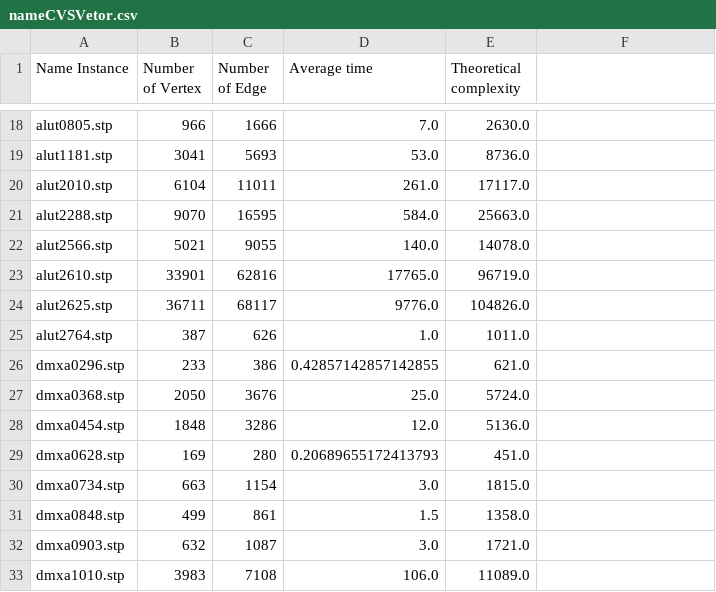
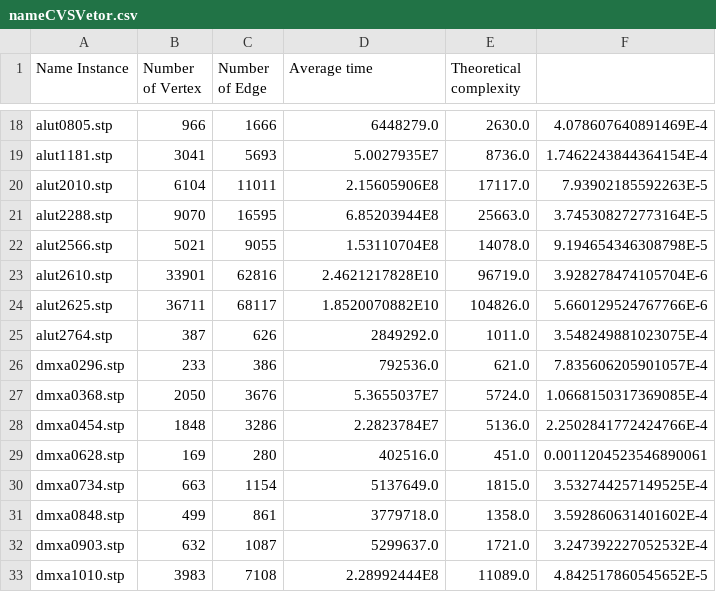
Before and after one commit to abcp4/INF-2926-T1, a CSV file: nameCVSVetor.csv, drawn as a sheet; only a part is shown, gaps mark what is left out; the diff covers the shown part only; the diff names each change by its address in the sheet, - before the commit and + after, or states it on an @@ line.

Commit message:
Testing average time

```diff
--- a/nameCVSVetor.csv
+++ b/nameCVSVetor.csv
-D18 (Average time): 7.0
+D18 (Average time): 6448279.0
-F18: (empty)
+F18: 4.078607640891469E-4
-D19 (Average time): 53.0
+D19 (Average time): 5.0027935E7
-F19: (empty)
+F19: 1.7462243844364154E-4
-D20 (Average time): 261.0
+D20 (Average time): 2.15605906E8
-F20: (empty)
+F20: 7.93902185592263E-5
-D21 (Average time): 584.0
+D21 (Average time): 6.85203944E8
-F21: (empty)
+F21: 3.745308272773164E-5
-D22 (Average time): 140.0
+D22 (Average time): 1.53110704E8
-F22: (empty)
+F22: 9.194654346308798E-5
-D23 (Average time): 17765.0
+D23 (Average time): 2.4621217828E10
-F23: (empty)
+F23: 3.928278474105704E-6
-D24 (Average time): 9776.0
+D24 (Average time): 1.8520070882E10
-F24: (empty)
+F24: 5.660129524767766E-6
-D25 (Average time): 1.0
+D25 (Average time): 2849292.0
-F25: (empty)
+F25: 3.548249881023075E-4
-D26 (Average time): 0.42857142857142855
+D26 (Average time): 792536.0
-F26: (empty)
+F26: 7.835606205901057E-4
-D27 (Average time): 25.0
+D27 (Average time): 5.3655037E7
-F27: (empty)
+F27: 1.0668150317369085E-4
-D28 (Average time): 12.0
+D28 (Average time): 2.2823784E7
-F28: (empty)
+F28: 2.2502841772424766E-4
-D29 (Average time): 0.20689655172413793
+D29 (Average time): 402516.0
-F29: (empty)
+F29: 0.0011204523546890061
-D30 (Average time): 3.0
+D30 (Average time): 5137649.0
-F30: (empty)
+F30: 3.532744257149525E-4
-D31 (Average time): 1.5
+D31 (Average time): 3779718.0
-F31: (empty)
+F31: 3.592860631401602E-4
-D32 (Average time): 3.0
+D32 (Average time): 5299637.0
-F32: (empty)
+F32: 3.247392227052532E-4
-D33 (Average time): 106.0
+D33 (Average time): 2.28992444E8
-F33: (empty)
+F33: 4.842517860545652E-5
```
Also changed, not shown: 46 edited cells elsewhere in this file, 5 other files.
